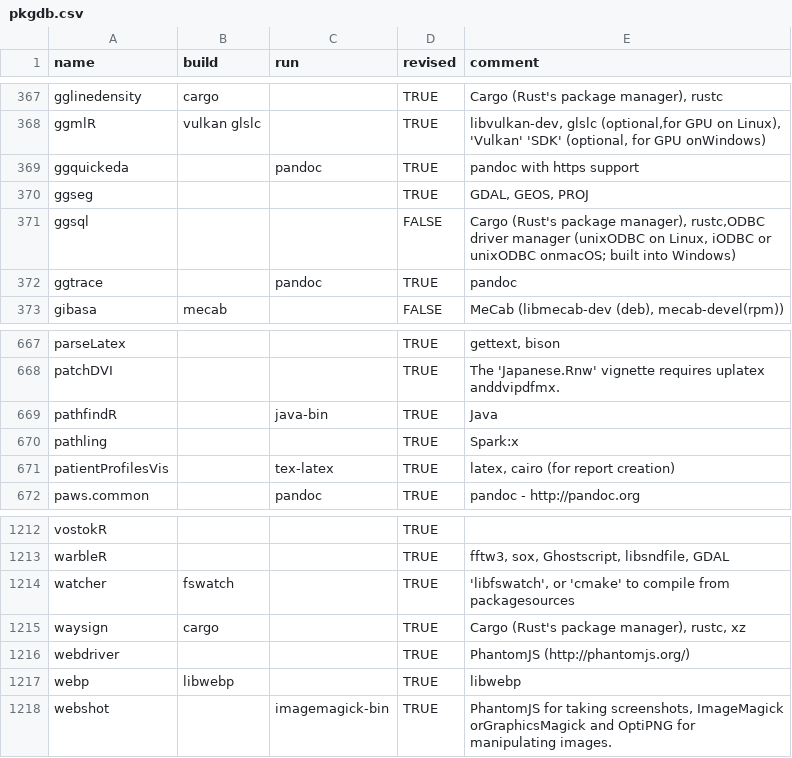
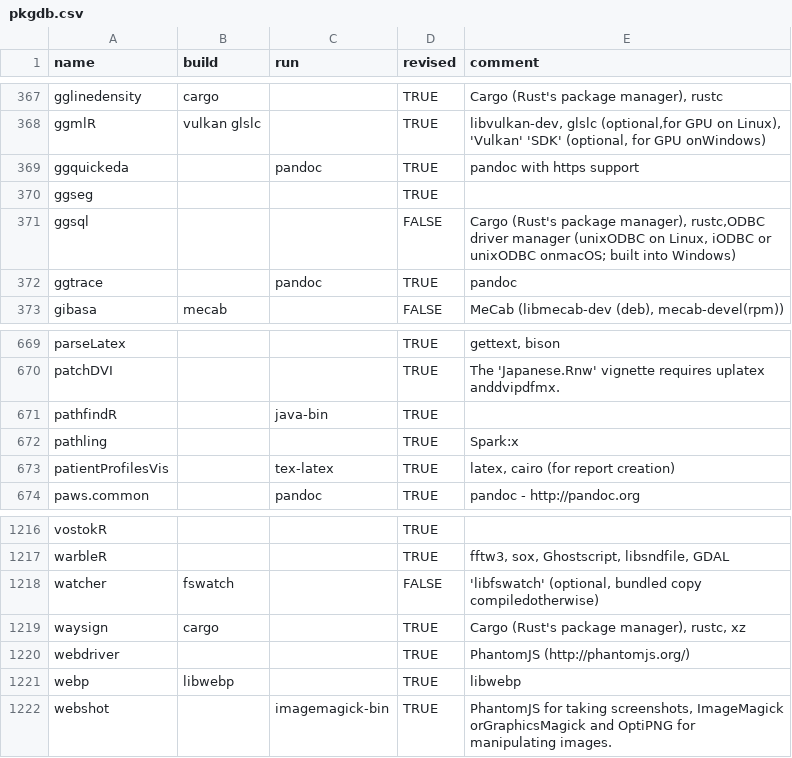
Before and after one commit to cran4linux/sysreqs, a CSV file: pkgdb.csv, drawn as a sheet; only a part is shown, gaps mark what is left out; the diff covers the shown part only.

```diff
--- a/pkgdb.csv
+++ b/pkgdb.csv
@@ -369,3 +369,3 @@ ggmlR,vulkan glslc,,TRUE,"libvulkan-dev, glslc (optional,for GPU on Linux), 'Vul
 ggquickeda,,pandoc,TRUE,pandoc with https support
-ggseg,,,TRUE,"GDAL, GEOS, PROJ"
+ggseg,,,TRUE,
 ggsql,,,FALSE,"Cargo (Rust's package manager), rustc,ODBC driver manager (unixODBC on Linux, iODBC or unixODBC onmacOS; built into Windows)"
@@ -668,3 +670,3 @@ parseLatex,,,TRUE,"gettext, bison"
 patchDVI,,,TRUE,The 'Japanese.Rnw' vignette requires uplatex anddvipdfmx.
-pathfindR,,java-bin,TRUE,Java
+pathfindR,,java-bin,TRUE,
 pathling,,,TRUE,Spark:x
@@ -1213,3 +1217,3 @@ vostokR,,,TRUE,
 warbleR,,,TRUE,"fftw3,  sox, Ghostscript, libsndfile, GDAL"
-watcher,fswatch,,TRUE,"'libfswatch', or 'cmake' to compile from packagesources"
+watcher,fswatch,,FALSE,"'libfswatch' (optional, bundled copy compiledotherwise)"
 waysign,cargo,,TRUE,"Cargo (Rust's package manager), rustc, xz"
```
Also changed, not shown: 4 added rows and 3 edited cells elsewhere in this file.
